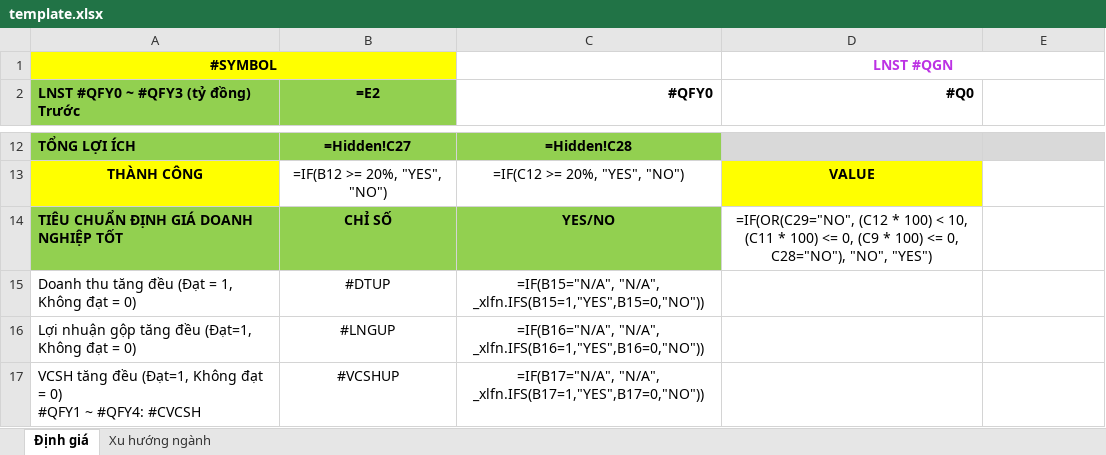
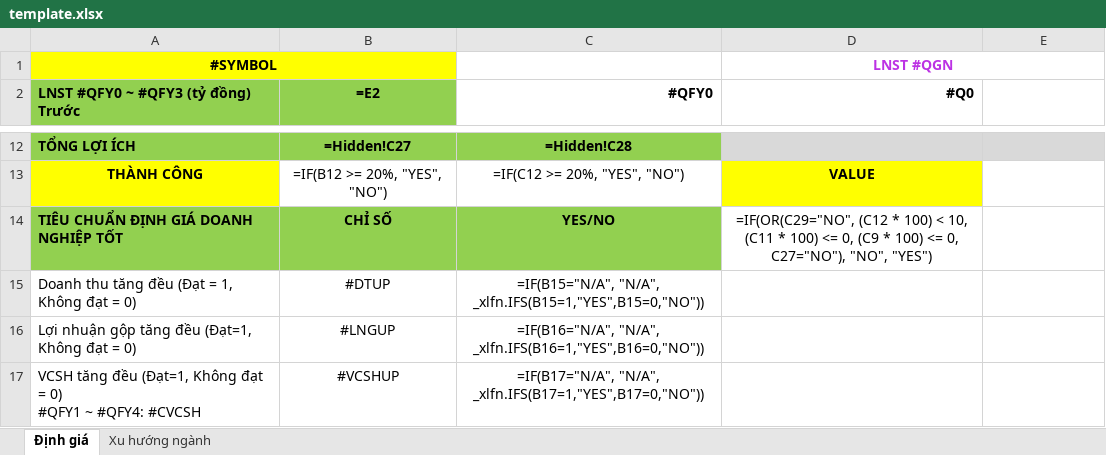
Before and after one commit to TienPD3/tienpd3.github.io, an Excel workbook: website/file/template.xlsx, sheet Định giá, drawn as a sheet; only a part is shown, gaps mark what is left out; values as stored, in another font and other column widths than the file's, no borders; formulas are shown in place of their values; conditional formats not drawn; the diff names each change by its address in the sheet, - before the commit and + after, or states it on an @@ line.

Commit message:
Update Stock Pro

```diff
--- a/website/file/template.xlsx (sheet Định giá)
+++ b/website/file/template.xlsx (sheet Định giá)
-D14 (#Q0): …<= 0, C28="NO"), "NO", "YES")
+D14 (#Q0): …<= 0, C27="NO"), "NO", "YES")
```
